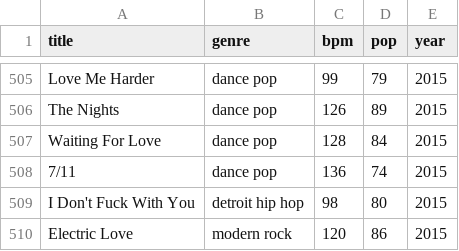
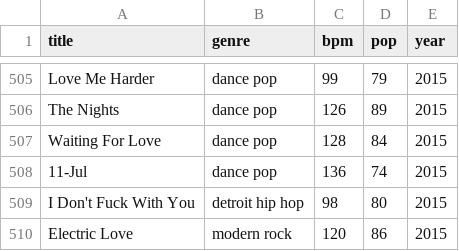
Before and after one commit to lKattt/Cart-263, a CSV file: Data-viz-project/Spotifytop.csv, drawn as a sheet; only a part is shown, gaps mark what is left out.

Commit message:
Update Spotifytop.csv

```diff
--- a/Data-viz-project/Spotifytop.csv
+++ b/Data-viz-project/Spotifytop.csv
@@ -507,3 +507,3 @@ The Nights,dance pop,126,89,2015
 Waiting For Love,dance pop,128,84,2015
-7/11,dance pop,136,74,2015
+11-Jul,dance pop,136,74,2015
 I Don't Fuck With You,detroit hip hop,98,80,2015
```
